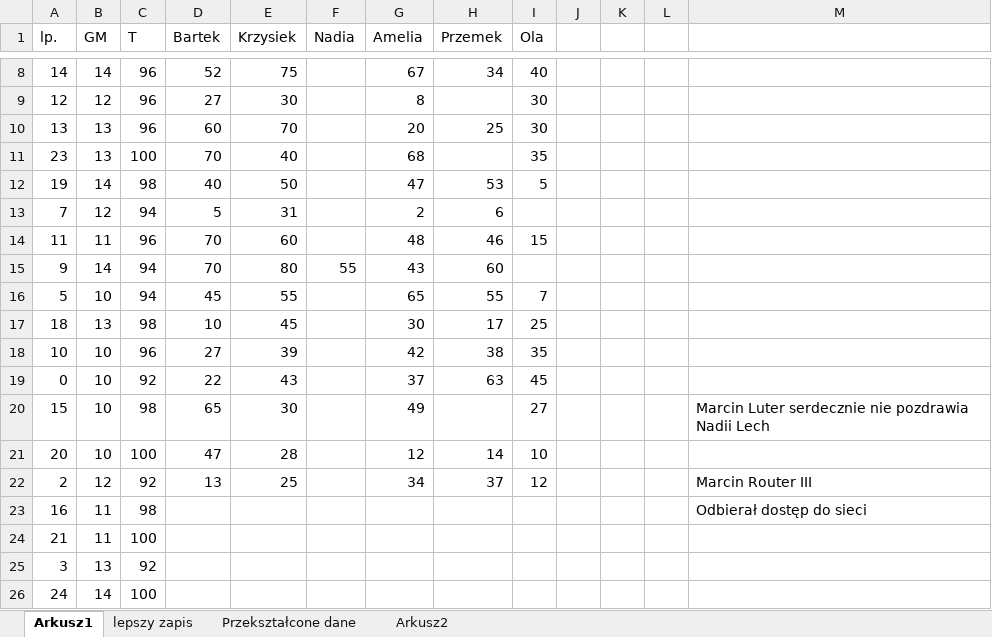
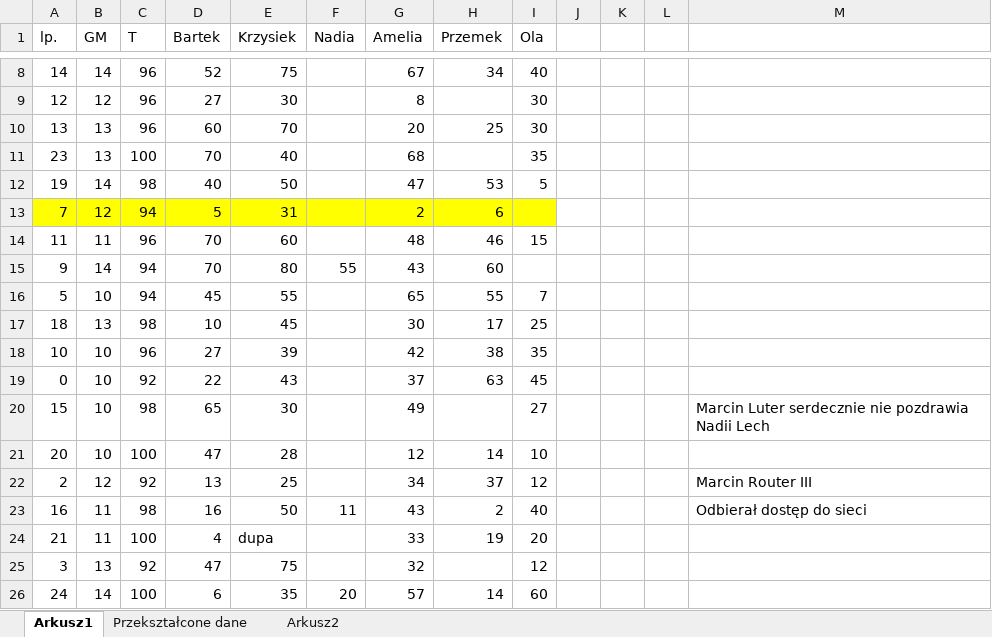
Before and after one commit to Krist0f0l0s/kawusia, an Excel workbook: kawa.xlsx, sheet Arkusz1, drawn as a sheet; only a part is shown, gaps mark what is left out; values as stored, in another font and other column widths than the file's, no borders; charts and pictures not drawn; the diff names each change by its address in the sheet, - before the commit and + after, or states it on an @@ line.

Commit message:
data 15.06

```diff
--- a/kawa.xlsx (sheet Arkusz1)
+++ b/kawa.xlsx (sheet Arkusz1)
-sheet tab: lepszy zapis
-A13:I13 fill: none
+A13:I13 fill: #FFFF00
-D23 (Bartek): (empty)
+D23 (Bartek): 16
-E23 (Krzysiek): (empty)
+E23 (Krzysiek): 50
-F23 (Nadia): (empty)
+F23 (Nadia): 11
-G23 (Amelia): (empty)
+G23 (Amelia): 43
-H23 (Przemek): (empty)
+H23 (Przemek): 2
-I23 (Ola): (empty)
+I23 (Ola): 40
-D24 (Bartek): (empty)
+D24 (Bartek): 4
-E24 (Krzysiek): (empty)
+E24 (Krzysiek): dupa
-G24 (Amelia): (empty)
+G24 (Amelia): 33
-H24 (Przemek): (empty)
+H24 (Przemek): 19
-I24 (Ola): (empty)
+I24 (Ola): 20
-D25 (Bartek): (empty)
+D25 (Bartek): 47
-E25 (Krzysiek): (empty)
+E25 (Krzysiek): 75
-G25 (Amelia): (empty)
+G25 (Amelia): 32
-I25 (Ola): (empty)
+I25 (Ola): 12
-D26 (Bartek): (empty)
+D26 (Bartek): 6
-E26 (Krzysiek): (empty)
+E26 (Krzysiek): 35
-F26 (Nadia): (empty)
+F26 (Nadia): 20
-G26 (Amelia): (empty)
+G26 (Amelia): 57
-H26 (Przemek): (empty)
+H26 (Przemek): 14
-I26 (Ola): (empty)
+I26 (Ola): 60
```
